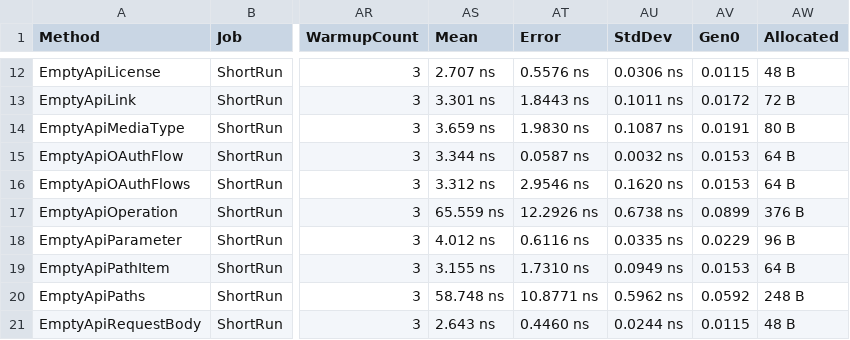
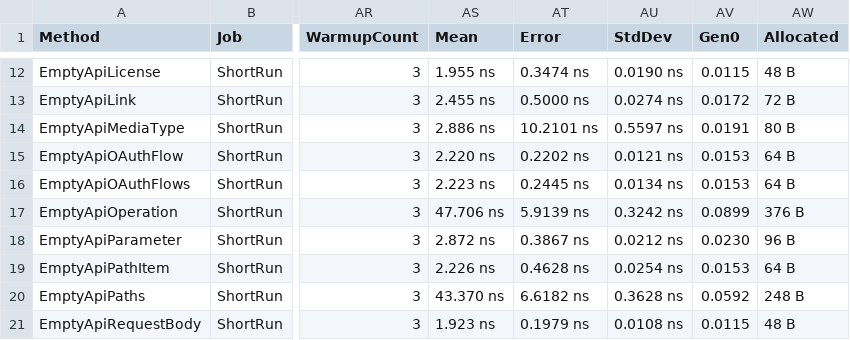
Before and after one commit to microsoft/OpenAPI.NET, a CSV file: performance/benchmark/BenchmarkDotNet.Artifacts/results/performance.EmptyModels-report.csv, drawn as a sheet; only a part is shown, gaps mark what is left out; the diff covers the shown part only; the diff names each change by its address in the sheet, - before the commit and + after, or states it on an @@ line.

```diff
--- a/performance/benchmark/BenchmarkDotNet.Artifacts/results/performance.EmptyModels-report.csv
+++ b/performance/benchmark/BenchmarkDotNet.Artifacts/results/performance.EmptyModels-report.csv
-AS12 (Mean): 2.707 ns
+AS12 (Mean): 1.955 ns
-AT12 (Error): 0.5576 ns
+AT12 (Error): 0.3474 ns
-AU12 (StdDev): 0.0306 ns
+AU12 (StdDev): 0.0190 ns
-AS13 (Mean): 3.301 ns
+AS13 (Mean): 2.455 ns
-AT13 (Error): 1.8443 ns
+AT13 (Error): 0.5000 ns
-AU13 (StdDev): 0.1011 ns
+AU13 (StdDev): 0.0274 ns
-AS14 (Mean): 3.659 ns
+AS14 (Mean): 2.886 ns
-AT14 (Error): 1.9830 ns
+AT14 (Error): 10.2101 ns
-AU14 (StdDev): 0.1087 ns
+AU14 (StdDev): 0.5597 ns
-AS15 (Mean): 3.344 ns
+AS15 (Mean): 2.220 ns
-AT15 (Error): 0.0587 ns
+AT15 (Error): 0.2202 ns
-AU15 (StdDev): 0.0032 ns
+AU15 (StdDev): 0.0121 ns
-AS16 (Mean): 3.312 ns
+AS16 (Mean): 2.223 ns
-AT16 (Error): 2.9546 ns
+AT16 (Error): 0.2445 ns
-AU16 (StdDev): 0.1620 ns
+AU16 (StdDev): 0.0134 ns
-AS17 (Mean): 65.559 ns
+AS17 (Mean): 47.706 ns
-AT17 (Error): 12.2926 ns
+AT17 (Error): 5.9139 ns
-AU17 (StdDev): 0.6738 ns
+AU17 (StdDev): 0.3242 ns
-AS18 (Mean): 4.012 ns
+AS18 (Mean): 2.872 ns
-AT18 (Error): 0.6116 ns
+AT18 (Error): 0.3867 ns
-AU18 (StdDev): 0.0335 ns
+AU18 (StdDev): 0.0212 ns
-AV18 (Gen0): 0.0229
+AV18 (Gen0): 0.0230
-AS19 (Mean): 3.155 ns
+AS19 (Mean): 2.226 ns
-AT19 (Error): 1.7310 ns
+AT19 (Error): 0.4628 ns
-AU19 (StdDev): 0.0949 ns
+AU19 (StdDev): 0.0254 ns
-AS20 (Mean): 58.748 ns
+AS20 (Mean): 43.370 ns
-AT20 (Error): 10.8771 ns
+AT20 (Error): 6.6182 ns
-AU20 (StdDev): 0.5962 ns
+AU20 (StdDev): 0.3628 ns
-AS21 (Mean): 2.643 ns
+AS21 (Mean): 1.923 ns
-AT21 (Error): 0.4460 ns
+AT21 (Error): 0.1979 ns
-AU21 (StdDev): 0.0244 ns
+AU21 (StdDev): 0.0108 ns
```
Also changed, not shown: 54 edited cells elsewhere in this file, performance/benchmark/BenchmarkDotNet.Artifacts/results/performance.Descriptions-report.csv, 6 other files.
